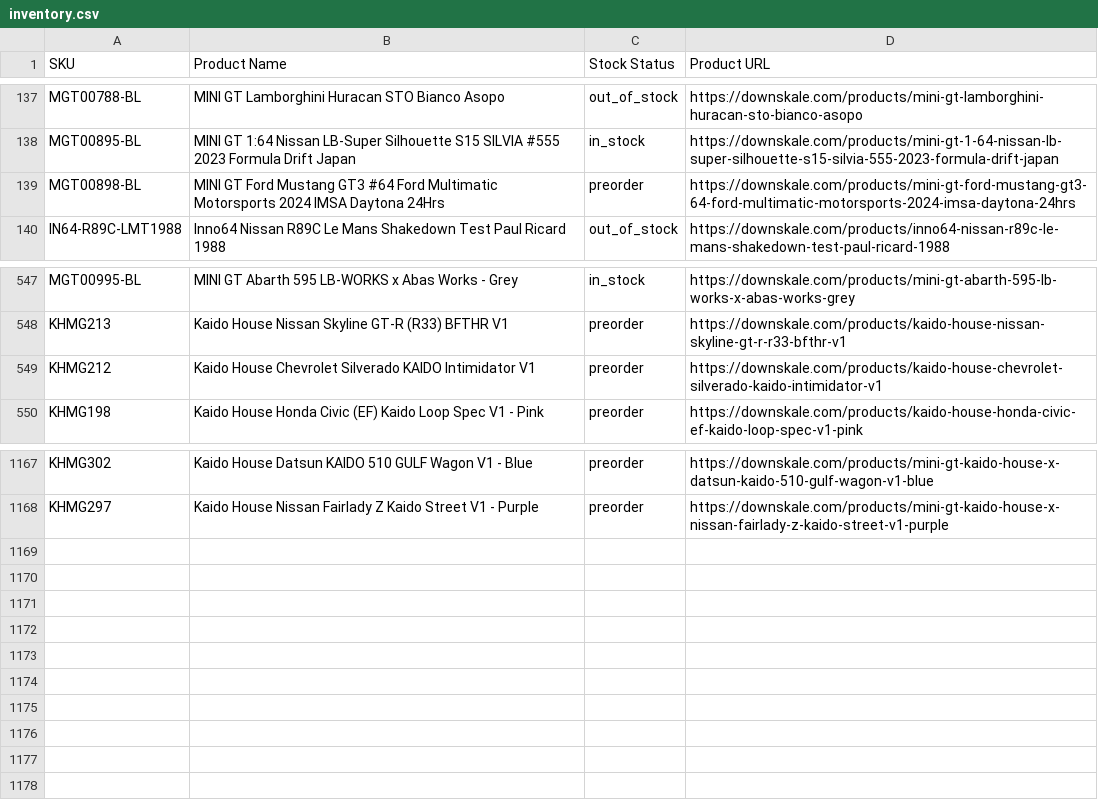
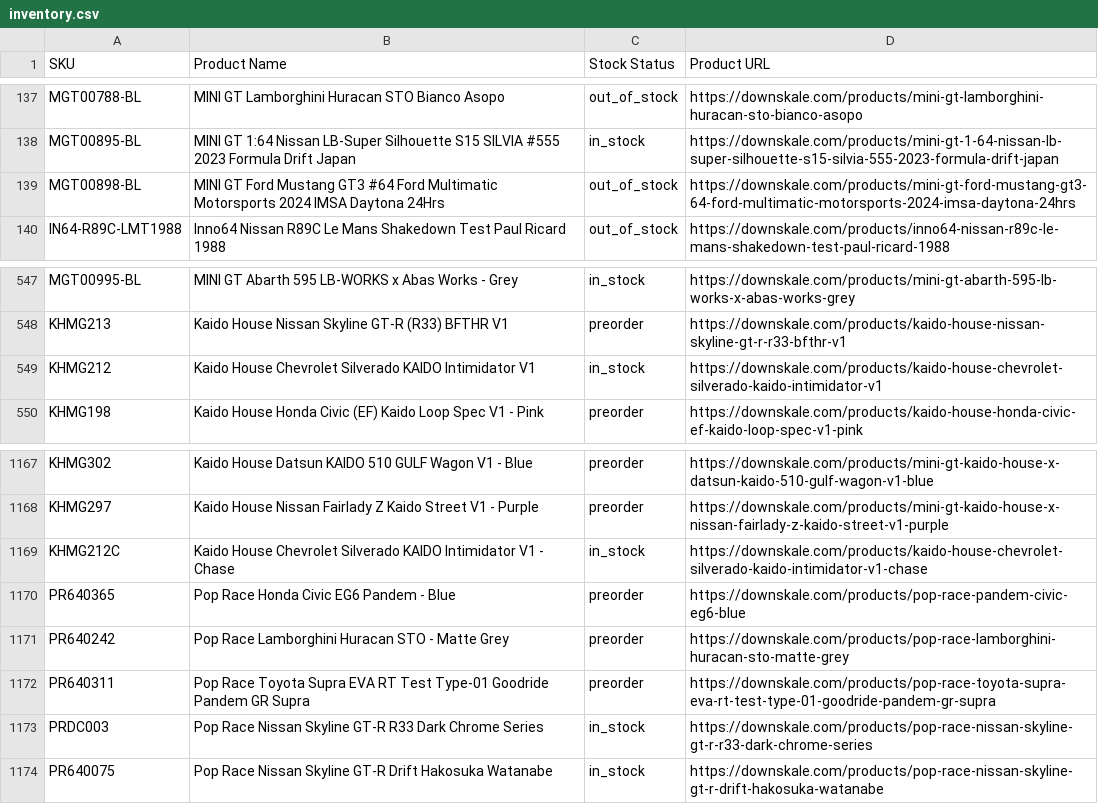
Before and after one commit to chrisboulas/downskale-inventory-feed-data, a CSV file: inventory.csv, drawn as a sheet; only a part is shown, gaps mark what is left out.

```diff
--- a/inventory.csv
+++ b/inventory.csv
@@ -138,3 +138,3 @@ MGT00788-BL,MINI GT Lamborghini Huracan STO Bianco Asopo,out_of_stock,https://do
 MGT00895-BL,MINI GT 1:64 Nissan LB-Super Silhouette S15 SILVIA #555 2023 Formula Drift Japan,in_stock,https://downskale.com/products/mini-gt-1-64-nissan-lb-super-silhouette-s15-silvia-555-2023-formula-drift-japan
-MGT00898-BL,MINI GT Ford Mustang GT3 #64 Ford Multimatic Motorsports 2024 IMSA Daytona 24Hrs,preorder,https://downskale.com/products/mini-gt-ford-mustang-gt3-64-ford-multimatic-motorsports-2024-imsa-daytona-24hrs
+MGT00898-BL,MINI GT Ford Mustang GT3 #64 Ford Multimatic Motorsports 2024 IMSA Daytona 24Hrs,out_of_stock,https://downskale.com/products/mini-gt-ford-mustang-gt3-64-ford-multimatic-motorsports-2024-imsa-daytona-24hrs
 IN64-R89C-LMT1988,Inno64 Nissan R89C Le Mans Shakedown Test Paul Ricard 1988,out_of_stock,https://downskale.com/products/inno64-nissan-r89c-le-mans-shakedown-test-paul-ricard-1988
@@ -548,3 +548,3 @@ MGT00995-BL,MINI GT Abarth 595 LB-WORKS x Abas Works - Grey,in_stock,https://dow
 KHMG213,Kaido House Nissan Skyline GT-R (R33) BFTHR V1,preorder,https://downskale.com/products/kaido-house-nissan-skyline-gt-r-r33-bfthr-v1
-KHMG212,Kaido House Chevrolet Silverado KAIDO Intimidator V1,preorder,https://downskale.com/products/kaido-house-chevrolet-silverado-kaido-intimidator-v1
+KHMG212,Kaido House Chevrolet Silverado KAIDO Intimidator V1,in_stock,https://downskale.com/products/kaido-house-chevrolet-silverado-kaido-intimidator-v1
 KHMG198,Kaido House Honda Civic (EF) Kaido Loop Spec V1 - Pink,preorder,https://downskale.com/products/kaido-house-honda-civic-ef-kaido-loop-spec-v1-pink
@@ -1168 +1168,7 @@ KHMG302,Kaido House Datsun KAIDO 510 GULF Wagon V1 - Blue,preorder,https://downs
 KHMG297,Kaido House Nissan Fairlady Z Kaido Street V1 - Purple,preorder,https://downskale.com/products/mini-gt-kaido-house-x-nissan-fairlady-z-kaido-street-v1-purple
+KHMG212C,Kaido House Chevrolet Silverado KAIDO Intimidator V1 - Chase,in_stock,https://downskale.com/products/kaido-house-chevrolet-silverado-kaido-intimidator-v1-chase
+PR640365,Pop Race Honda Civic EG6 Pandem - Blue,preorder,https://downskale.com/products/pop-race-pandem-civic-eg6-blue
+PR640242,Pop Race Lamborghini Huracan STO - Matte Grey,preorder,https://downskale.com/products/pop-race-lamborghini-huracan-sto-matte-grey
+PR640311,Pop Race Toyota Supra EVA RT Test Type-01 Goodride Pandem GR Supra,preorder,https://downskale.com/products/pop-race-toyota-supra-eva-rt-test-type-01-goodride-pandem-gr-supra
+PRDC003,Pop Race Nissan Skyline GT-R R33 Dark Chrome Series,in_stock,https://downskale.com/products/pop-race-nissan-skyline-gt-r-r33-dark-chrome-series
+PR640075,Pop Race Nissan Skyline GT-R Drift Hakosuka Watanabe,in_stock,https://downskale.com/products/pop-race-nissan-skyline-gt-r-drift-hakosuka-watanabe
```
